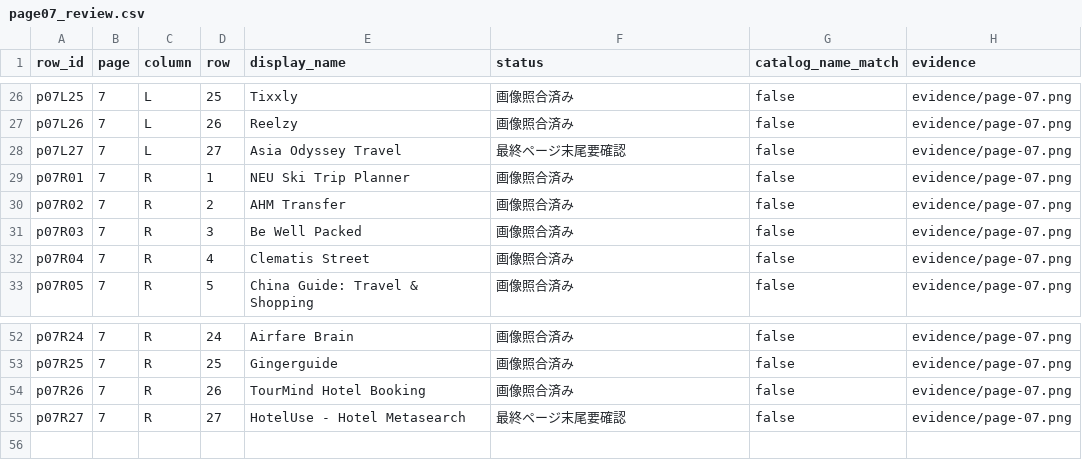
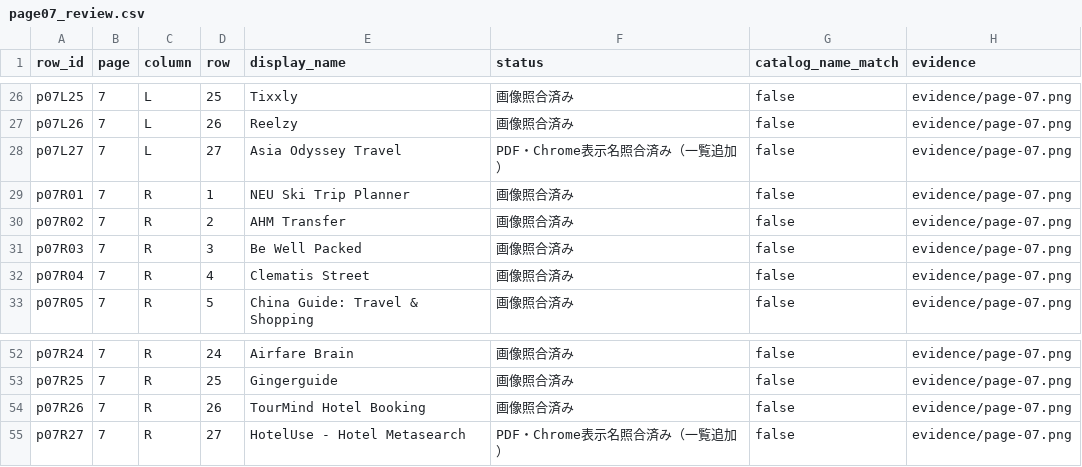
Before and after one commit to kotto0430/Plugin-Atlas, a CSV file: inventory/B010_travel/page07_review.csv, drawn as a sheet; only a part is shown, gaps mark what is left out.

Commit message:
Verify travel PDF page 07 boundary names

```diff
--- a/inventory/B010_travel/page07_review.csv
+++ b/inventory/B010_travel/page07_review.csv
@@ -27,3 +27,3 @@ p07L25,7,L,25,Tixxly,画像照合済み,false,evidence/page-07.png
 p07L26,7,L,26,Reelzy,画像照合済み,false,evidence/page-07.png
-p07L27,7,L,27,Asia Odyssey Travel,最終ページ末尾要確認,false,evidence/page-07.png
+p07L27,7,L,27,Asia Odyssey Travel,PDF・Chrome表示名照合済み（一覧追加）,false,evidence/page-07.png
 p07R01,7,R,1,NEU Ski Trip Planner,画像照合済み,false,evidence/page-07.png
@@ -54,2 +54,2 @@ p07R25,7,R,25,Gingerguide,画像照合済み,false,evidence/page-07.png
 p07R26,7,R,26,TourMind Hotel Booking,画像照合済み,false,evidence/page-07.png
-p07R27,7,R,27,HotelUse - Hotel Metasearch,最終ページ末尾要確認,false,evidence/page-07.png
+p07R27,7,R,27,HotelUse - Hotel Metasearch,PDF・Chrome表示名照合済み（一覧追加）,false,evidence/page-07.png
```
